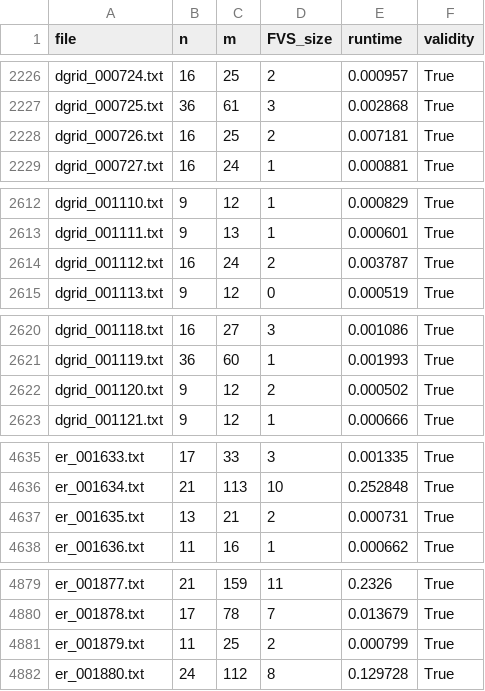
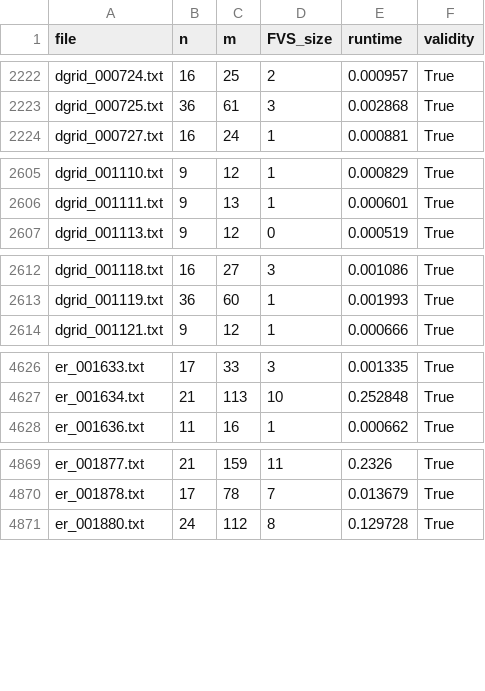
Before and after one commit to TAR2003/Feedback_Vertex_Set_Problem_Algorithm_Project_4-2, a CSV file: results/directed_IC_exact.csv, drawn as a sheet; only a part is shown, gaps mark what is left out; the diff covers the shown part only.

```diff
--- a/results/directed_IC_exact.csv
+++ b/results/directed_IC_exact.csv
@@ -2227,3 +2223,2 @@ dgrid_000724.txt,16,25,2,0.000957,True
 dgrid_000725.txt,36,61,3,0.002868,True
-dgrid_000726.txt,16,25,2,0.007181,True
 dgrid_000727.txt,16,24,1,0.000881,True
@@ -2613,3 +2606,2 @@ dgrid_001110.txt,9,12,1,0.000829,True
 dgrid_001111.txt,9,13,1,0.000601,True
-dgrid_001112.txt,16,24,2,0.003787,True
 dgrid_001113.txt,9,12,0,0.000519,True
@@ -2621,3 +2613,2 @@ dgrid_001118.txt,16,27,3,0.001086,True
 dgrid_001119.txt,36,60,1,0.001993,True
-dgrid_001120.txt,9,12,2,0.000502,True
 dgrid_001121.txt,9,12,1,0.000666,True
@@ -4636,3 +4627,2 @@ er_001633.txt,17,33,3,0.001335,True
 er_001634.txt,21,113,10,0.252848,True
-er_001635.txt,13,21,2,0.000731,True
 er_001636.txt,11,16,1,0.000662,True
@@ -4880,3 +4870,2 @@ er_001877.txt,21,159,11,0.2326,True
 er_001878.txt,17,78,7,0.013679,True
-er_001879.txt,11,25,2,0.000799,True
 er_001880.txt,24,112,8,0.129728,True
```
Also changed, not shown: 11 removed rows elsewhere in this file, results/undirected_IC_exact.csv.
